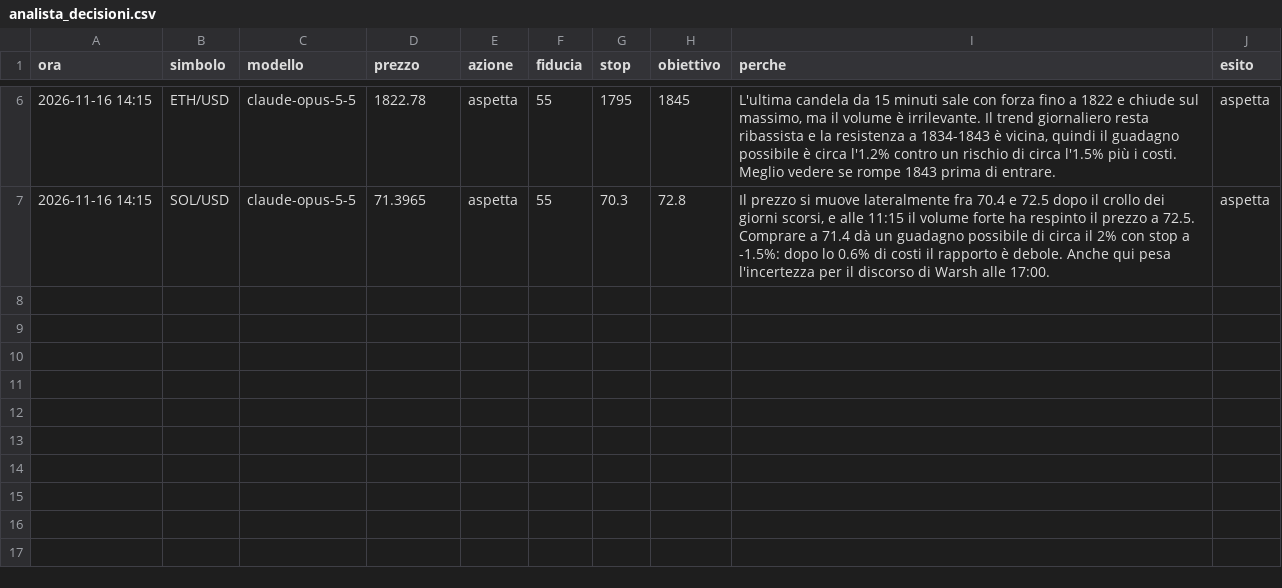
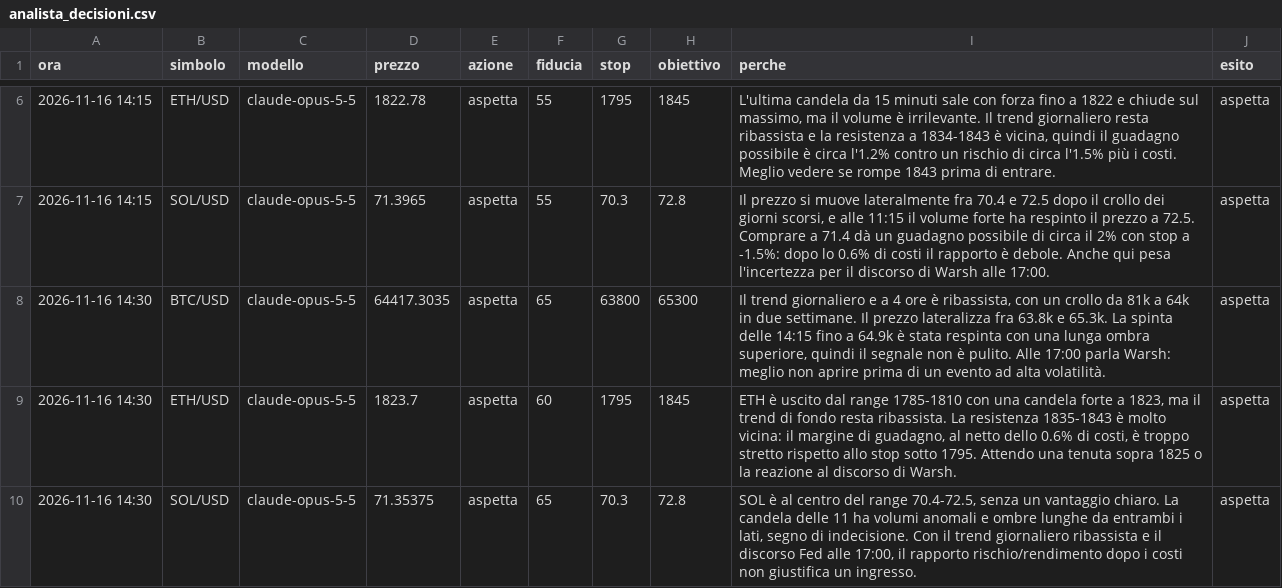
Before and after one commit to elfacvndo/timestral-bot, a CSV file: logs/analista_decisioni.csv, drawn as a sheet; only a part is shown, gaps mark what is left out; the diff names each change by its address in the sheet, - before the commit and + after, or states it on an @@ line.

```diff
--- a/logs/analista_decisioni.csv
+++ b/logs/analista_decisioni.csv
+row 8: 2026-11-16 14:30 | BTC/USD | claude-opus-5-5 | 64417.3035 | aspetta | 65 | 63800 | 65300 | Il trend giornaliero e a 4 ore è ribassista, con un crollo da 81k a 64k in due settimane. Il prezzo lateralizza fra 63.8k e 65.3k. La spinta delle 14:15 fino a 64.9k è stata respinta con una lunga ombra superiore, quindi il segnale non è pulito. Alle 17:00 parla Warsh: meglio non aprire prima di un evento ad alta volatilità. | aspetta
+row 9: 2026-11-16 14:30 | ETH/USD | claude-opus-5-5 | 1823.7 | aspetta | 60 | 1795 | 1845 | ETH è uscito dal range 1785-1810 con una candela forte a 1823, ma il trend di fondo resta ribassista. La resistenza 1835-1843 è molto vicina: il margine di guadagno, al netto dello 0.6% di costi, è troppo stretto rispetto allo stop sotto 1795. Attendo una tenuta sopra 1825 o la reazione al discorso di Warsh. | aspetta
+row 10: 2026-11-16 14:30 | SOL/USD | claude-opus-5-5 | 71.35375 | aspetta | 65 | 70.3 | 72.8 | SOL è al centro del range 70.4-72.5, senza un vantaggio chiaro. La candela delle 11 ha volumi anomali e ombre lunghe da entrambi i lati, segno di indecisione. Con il trend giornaliero ribassista e il discorso Fed alle 17:00, il rapporto rischio/rendimento dopo i costi non giustifica un ingresso. | aspetta
```
